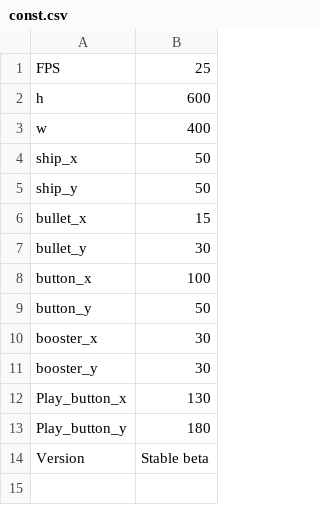
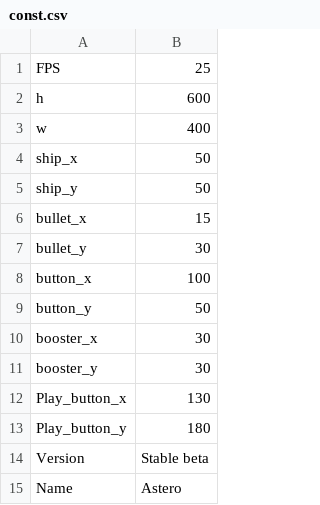
Before and after one commit to FelixDes/Shoot-em_up, a CSV file: Res/CSV/const.csv, drawn as a sheet; the diff names each change by its address in the sheet, - before the commit and + after, or states it on an @@ line.

```diff
--- a/Res/CSV/const.csv
+++ b/Res/CSV/const.csv
+row 15: Name | Astero
```
Also changed, not shown: 3 other files.
